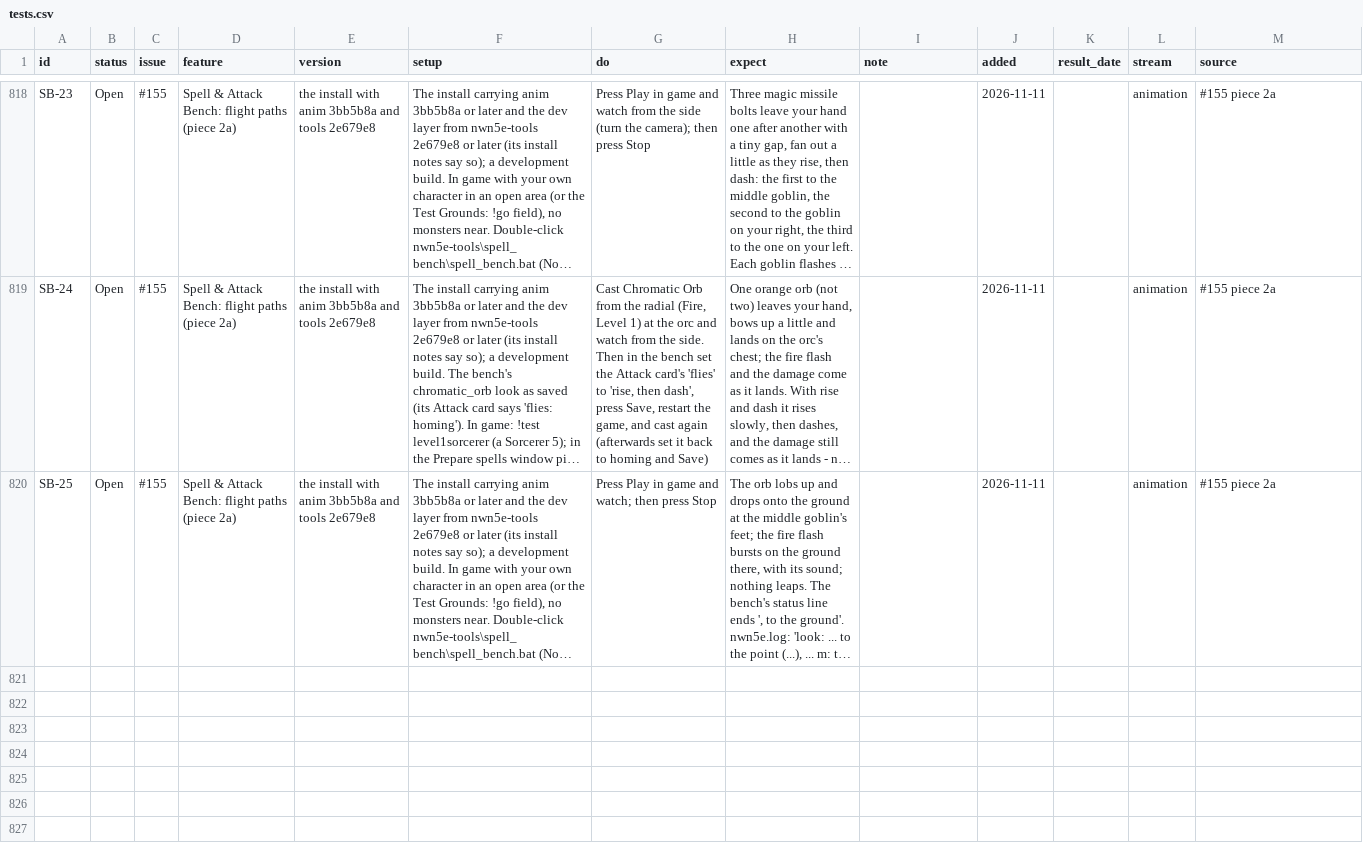
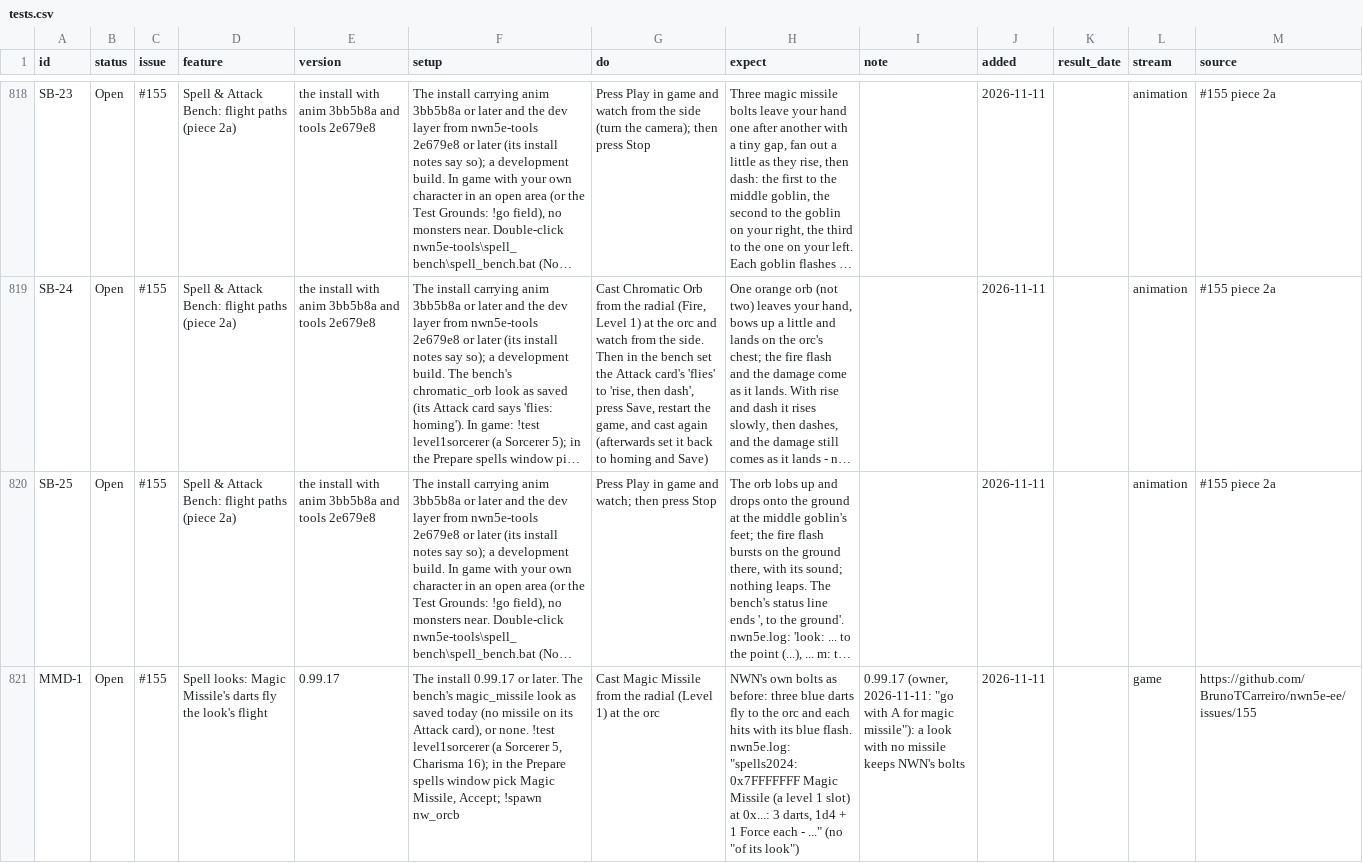
Before and after one commit to BrunoTCarreiro/nwn5e-ee, a CSV file: docs/tests.csv, drawn as a sheet; only a part is shown, gaps mark what is left out; long unchanged cells end in …; the diff covers the shown part only; the diff names each change by its address in the sheet, - before the commit and + after, or states it on an @@ line.

Commit message:
docs: tests exported from the board (#155 MMD-1, MMD-2)

```diff
--- a/docs/tests.csv
+++ b/docs/tests.csv
+row 821: MMD-1 | Open | #155 | Spell looks: Magic Missile's darts fly the look's flight | 0.99.17 | The install 0.99.17 or later. The bench's magic_missile look as saved today (no missile on its Attack card), or none. !test level1sorcerer (a Sorcerer 5, Charisma 16); in the Prepare spells window pick Magic Missile, Accept; !spawn nw_orcb | Cast Magic Missile from the radial (Level 1) at the orc | NWN's own bolts as before: three blue darts fly to the orc and each hits with its blue flash. nwn5e.log: "spells2024: 0x7FFFFFFF Magic Missile (a level 1 slot) at 0x...: 3 darts, 1d4 + 1 Force each - ..." (no "of its look") | 0.99.17 (owner, 2026-11-11: "go with A for magic missile"): a look with no missile keeps NWN's bolts | 2026-11-11 |  | game | https://github.com/BrunoTCarreiro/nwn5e-ee/issues/155
```
Also changed, not shown: 1 added row elsewhere in this file.
